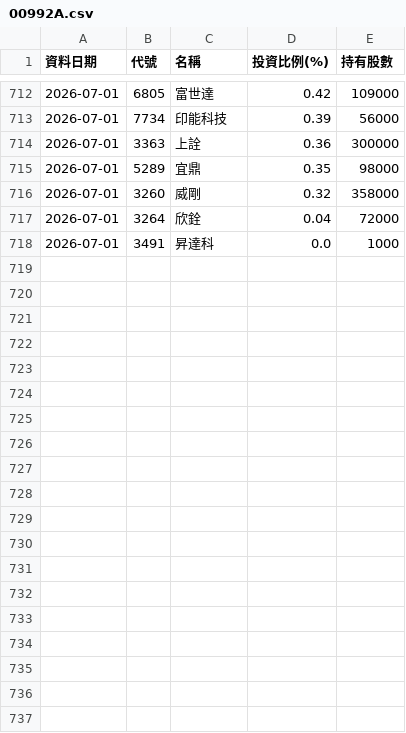
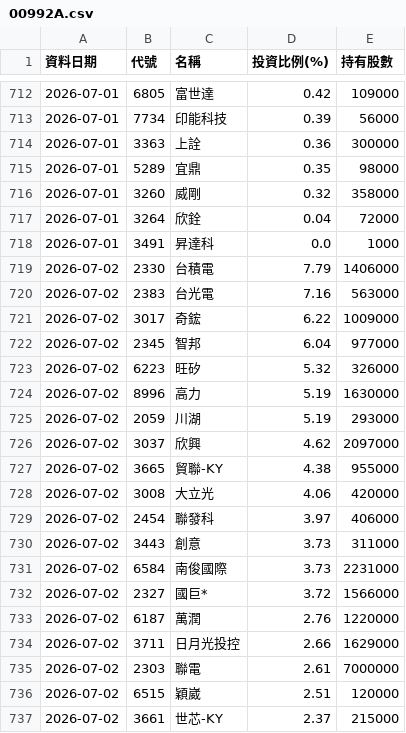
Before and after one commit to Ken61089/etf-tracker, a CSV file: docs/archive/00992A.csv, drawn as a sheet; only a part is shown, gaps mark what is left out; the diff covers the shown part only.

```diff
--- a/docs/archive/00992A.csv
+++ b/docs/archive/00992A.csv
@@ -718 +718,20 @@
 2026-07-01,3491,昇達科,0.0,1000
+2026-07-02,2330,台積電,7.79,1406000
+2026-07-02,2383,台光電,7.16,563000
+2026-07-02,3017,奇鋐,6.22,1009000
+2026-07-02,2345,智邦,6.04,977000
+2026-07-02,6223,旺矽,5.32,326000
+2026-07-02,8996,高力,5.19,1630000
+2026-07-02,2059,川湖,5.19,293000
+2026-07-02,3037,欣興,4.62,2097000
+2026-07-02,3665,貿聯-KY,4.38,955000
+2026-07-02,3008,大立光,4.06,420000
+2026-07-02,2454,聯發科,3.97,406000
+2026-07-02,3443,創意,3.73,311000
+2026-07-02,6584,南俊國際,3.73,2231000
+2026-07-02,2327,國巨*,3.72,1566000
+2026-07-02,6187,萬潤,2.76,1220000
+2026-07-02,3711,日月光投控,2.66,1629000
+2026-07-02,2303,聯電,2.61,7000000
+2026-07-02,6515,穎崴,2.51,120000
+2026-07-02,3661,世芯-KY,2.37,215000
```
Also changed, not shown: 16 added rows elsewhere in this file, docs/archive/00403A.csv, docs/archive/00991A.csv, 5 other files.
